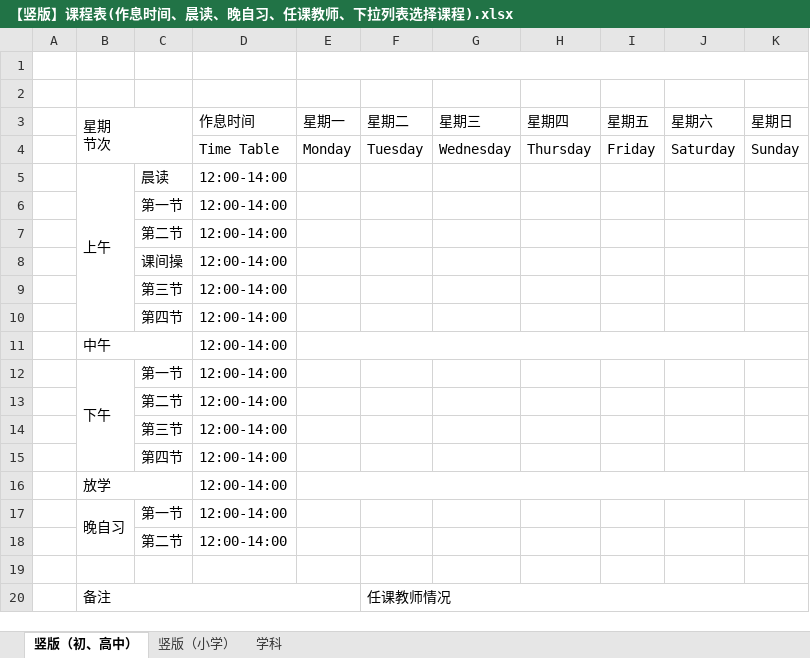
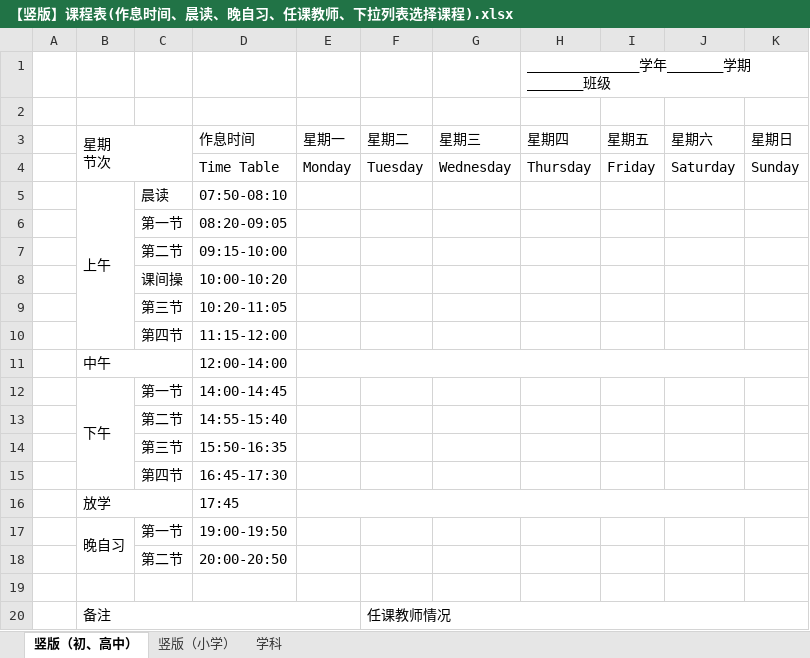
Before and after one commit to haowenbiao/AndroidProject, an Excel workbook: englishhao/稻壳/课程表/【竖版】课程表(作息时间、晨读、晚自习、任课教师、下拉列表选择课程).xlsx, sheet 竖版（初、高中）, drawn as a sheet; only a part is shown; values as stored, in another font and other column widths than the file's, no cell formats; charts and pictures not drawn; the diff names each change by its address in the sheet, - before the commit and + after, or states it on an @@ line.

```diff
--- a/englishhao/稻壳/课程表/【竖版】课程表(作息时间、晨读、晚自习、任课教师、下拉列表选择课程).xlsx (sheet 竖版（初、高中）)
+++ b/englishhao/稻壳/课程表/【竖版】课程表(作息时间、晨读、晚自习、任课教师、下拉列表选择课程).xlsx (sheet 竖版（初、高中）)
-E1:K1 merged
-H1 (星期四): (empty)
+H1 (星期四): ______________学年_______学期_______班级
+H1:K1 merged
-D5 (作息时间): 12:00-14:00
+D5 (作息时间): 07:50-08:10
-D6 (作息时间): 12:00-14:00
+D6 (作息时间): 08:20-09:05
-D7 (作息时间): 12:00-14:00
+D7 (作息时间): 09:15-10:00
-D8 (作息时间): 12:00-14:00
+D8 (作息时间): 10:00-10:20
-D9 (作息时间): 12:00-14:00
+D9 (作息时间): 10:20-11:05
-D10 (作息时间): 12:00-14:00
+D10 (作息时间): 11:15-12:00
-D12 (作息时间): 12:00-14:00
+D12 (作息时间): 14:00-14:45
-D13 (作息时间): 12:00-14:00
+D13 (作息时间): 14:55-15:40
-D14 (作息时间): 12:00-14:00
+D14 (作息时间): 15:50-16:35
-D15 (作息时间): 12:00-14:00
+D15 (作息时间): 16:45-17:30
-D16 (作息时间): 12:00-14:00
+D16 (作息时间): 17:45
-D17 (作息时间): 12:00-14:00
+D17 (作息时间): 19:00-19:50
-D18 (作息时间): 12:00-14:00
+D18 (作息时间): 20:00-20:50
```
Also changed, not shown: sheet 竖版（小学）, cell formats, charts or pictures, englishhao/稻壳/课程表/【横版】课程表(作息时间、晨读、晚自习、任课教师、下拉列表选择课程).xlsx, englishhao/稻壳/课程表/【横版】课程表-作息时间、值日、下拉列表选择课程(双语)、晨读、晚自习、任课教师.xlsx, 10 other files.
